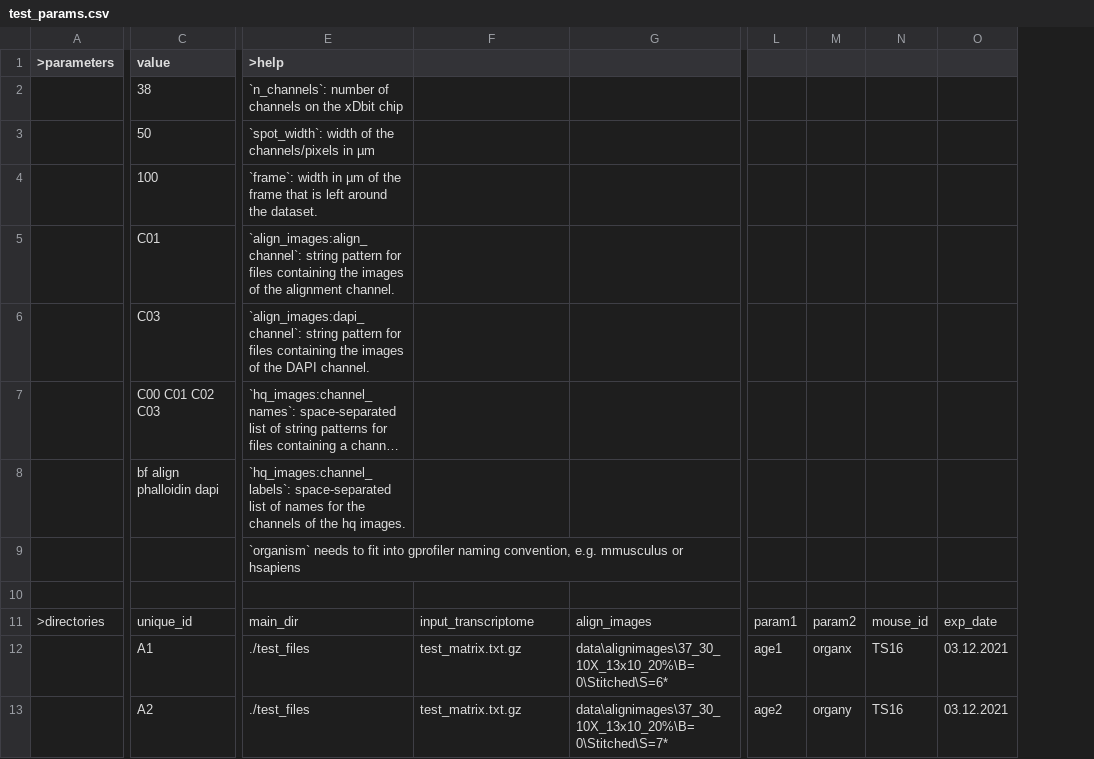
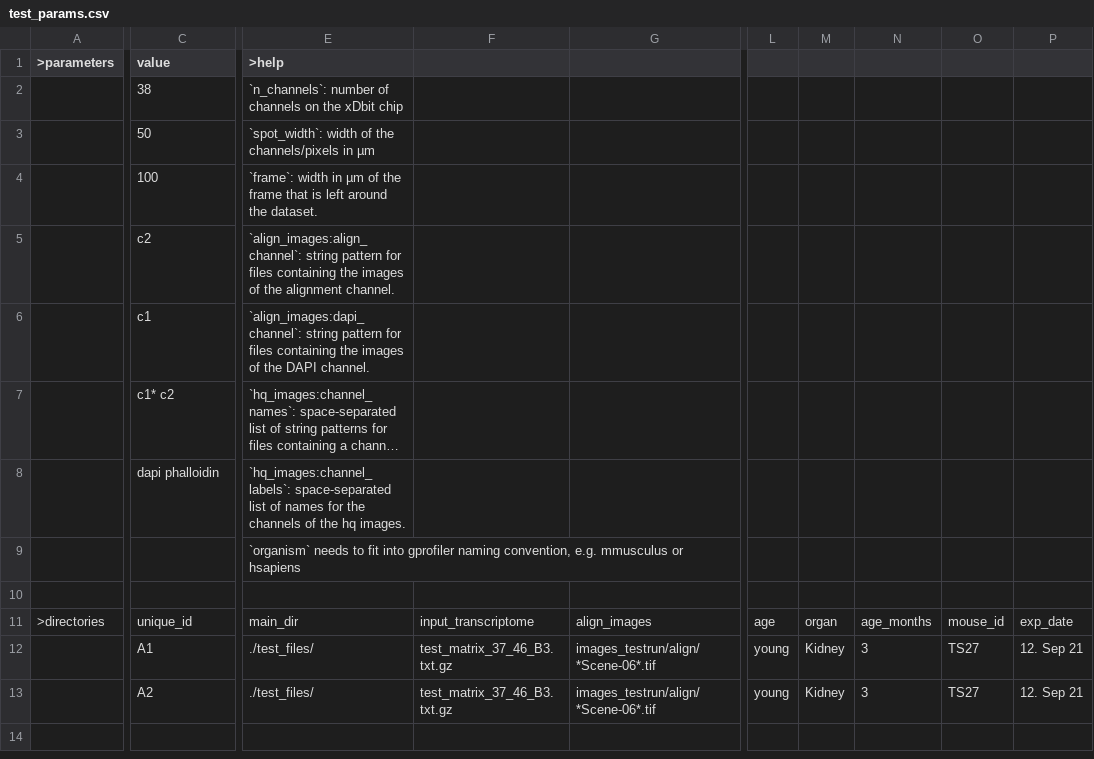
Before and after one commit to jwrth/xDBiT_toolbox, a CSV file: CountsToAnndata/test_files/test_params.csv, drawn as a sheet; only a part is shown, gaps mark what is left out; long unchanged cells end in …; removed rows and columns are numbered as before the commit, all else as after; the diff covers the shown part only; the diff names each change by its address in the sheet, - before the commit and + after, or states it on an @@ line.

Commit message:
create test run for CountsToAnndata

```diff
--- a/CountsToAnndata/test_files/test_params.csv
+++ b/CountsToAnndata/test_files/test_params.csv
-column L, rows 11-13: param1 | age1 | age2
-column M, rows 11-13: param2 | organx | organy
-column N, rows 11-13: mouse_id | TS16 | TS16
-column O, rows 11-13: exp_date | 03.12.2021 | 03.12.2021
+column L, rows 11-13: age | young | young
+column M, rows 11-13: organ | Kidney | Kidney
+column N, rows 11-13: age_months | 3 | 3
+column O, rows 11-13: mouse_id | TS27 | TS27
+column P, rows 11-13: exp_date | 12. Sep 21 | 12. Sep 21
-C5 (value): C01
+C5 (value): c2
-C6 (value): C03
+C6 (value): c1
-C7 (value): C00 C01 C02 C03
+C7 (value): c1* c2
-C8 (value): bf align phalloidin dapi
+C8 (value): dapi phalloidin
-E12:E13 (>help): ./test_files
+E12:E13 (>help): ./test_files/
-F12:F13: test_matrix.txt.gz
+F12:F13: test_matrix_37_46_B3.txt.gz
-G12: data\alignimages\37_30_10X_13x10_20%\B=0\Stitched\S=6*
+G12: images_testrun/align/*Scene-06*.tif
-G13: data\alignimages\37_30_10X_13x10_20%\B=0\Stitched\S=7*
+G13: images_testrun/align/*Scene-06*.tif
```
Also changed, not shown: 4 edited cells elsewhere in this file, 7 other files.
